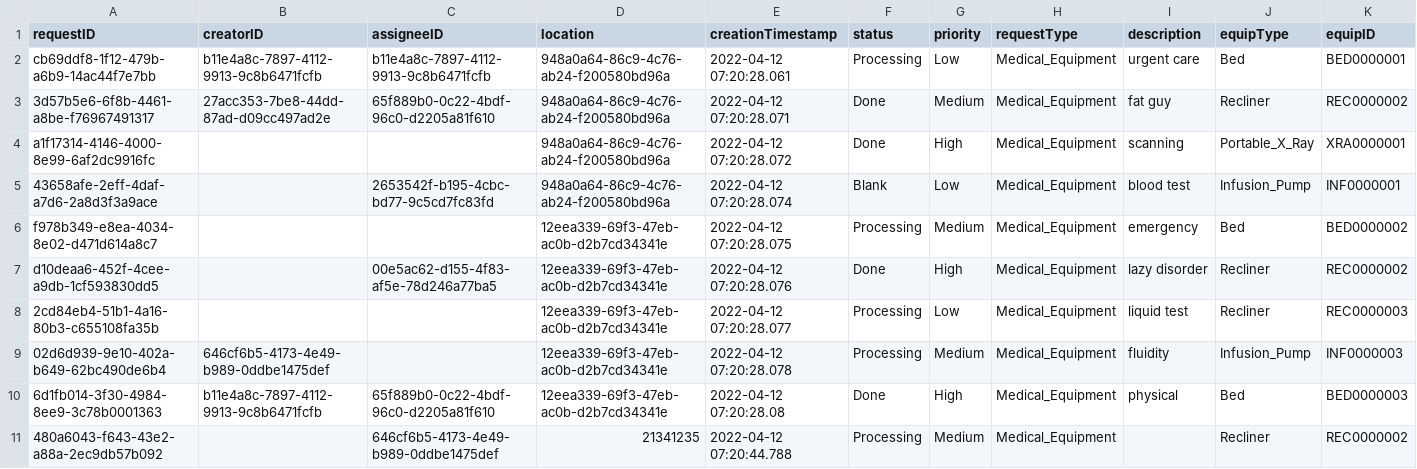
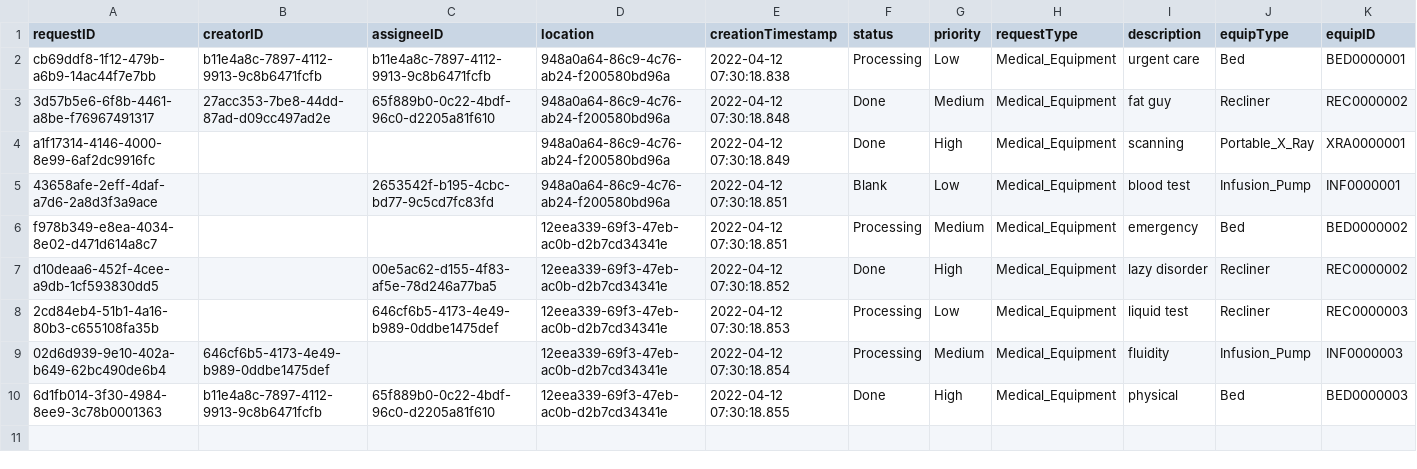
Before and after one commit to CS3733-D22-Team-C/Project, a CSV file: MedEquipReq.csv, drawn as a sheet; only a part is shown; rows hold the shown columns only; the diff names each change by its address in the sheet, - before the commit and + after, or states it on an @@ line.

Commit message:
Table standardization on all pages
this should be every table

```diff
--- a/MedEquipReq.csv
+++ b/MedEquipReq.csv
-E2 (creationTimestamp): 2022-04-12 07:20:28.061
+E2 (creationTimestamp): 2022-04-12 07:30:18.838
-E3 (creationTimestamp): 2022-04-12 07:20:28.071
+E3 (creationTimestamp): 2022-04-12 07:30:18.848
-E4 (creationTimestamp): 2022-04-12 07:20:28.072
+E4 (creationTimestamp): 2022-04-12 07:30:18.849
-E5 (creationTimestamp): 2022-04-12 07:20:28.074
+E5 (creationTimestamp): 2022-04-12 07:30:18.851
-E6 (creationTimestamp): 2022-04-12 07:20:28.075
+E6 (creationTimestamp): 2022-04-12 07:30:18.851
-E7 (creationTimestamp): 2022-04-12 07:20:28.076
+E7 (creationTimestamp): 2022-04-12 07:30:18.852
-C8 (assigneeID): (empty)
+C8 (assigneeID): 646cf6b5-4173-4e49-b989-0ddbe1475def
-E8 (creationTimestamp): 2022-04-12 07:20:28.077
+E8 (creationTimestamp): 2022-04-12 07:30:18.853
-E9 (creationTimestamp): 2022-04-12 07:20:28.078
+E9 (creationTimestamp): 2022-04-12 07:30:18.854
-E10 (creationTimestamp): 2022-04-12 07:20:28.08
+E10 (creationTimestamp): 2022-04-12 07:30:18.855
-row 11: 480a6043-f643-43e2-a88a-2ec9db57b092 |  | 646cf6b5-4173-4e49-b989-0ddbe1475def | 21341235 | 2022-04-12 07:20:44.788 | Processing | Medium | Medical_Equipment |  | Recliner | REC0000002
```
Also changed, not shown: 2 other files.
